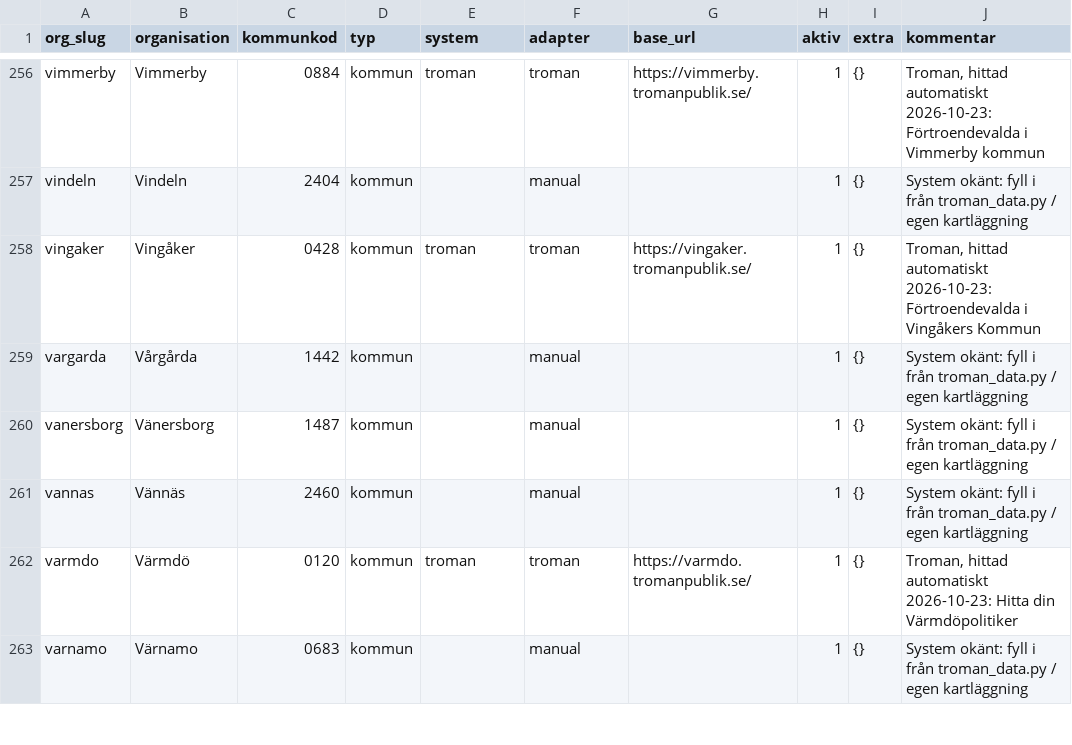
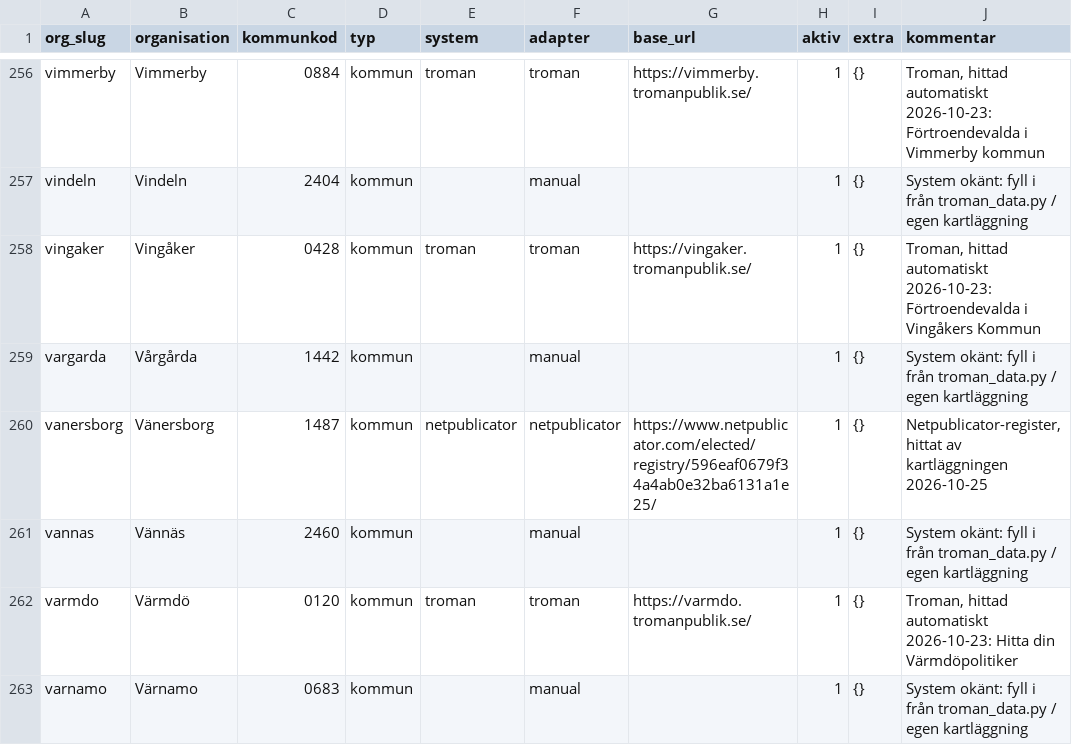
Before and after one commit to ordnaswe/plenum-insamling, a CSV file: config/kallor.csv, drawn as a sheet; only a part is shown, gaps mark what is left out; the diff covers the shown part only.

Commit message:
Netpublicator-register hittade av kartläggningen

```diff
--- a/config/kallor.csv
+++ b/config/kallor.csv
@@ -259,3 +259,3 @@ vingaker,Vingåker,0428,kommun,troman,troman,https://vingaker.tromanpublik.se/,1
 vargarda,Vårgårda,1442,kommun,,manual,,1,{},System okänt: fyll i från troman_data.py / egen kartläggning
-vanersborg,Vänersborg,1487,kommun,,manual,,1,{},System okänt: fyll i från troman_data.py / egen kartläggning
+vanersborg,Vänersborg,1487,kommun,netpublicator,netpublicator,https://www.netpublicator.com/elected/registry/596eaf0679f34a4ab0e32ba6131a1e25/,1,{},"Netpublicator-register, hittat av kartläggningen 2026-10-25"
 vannas,Vännäs,2460,kommun,,manual,,1,{},System okänt: fyll i från troman_data.py / egen kartläggning
```
Also changed, not shown: 108 edited cells elsewhere in this file.
